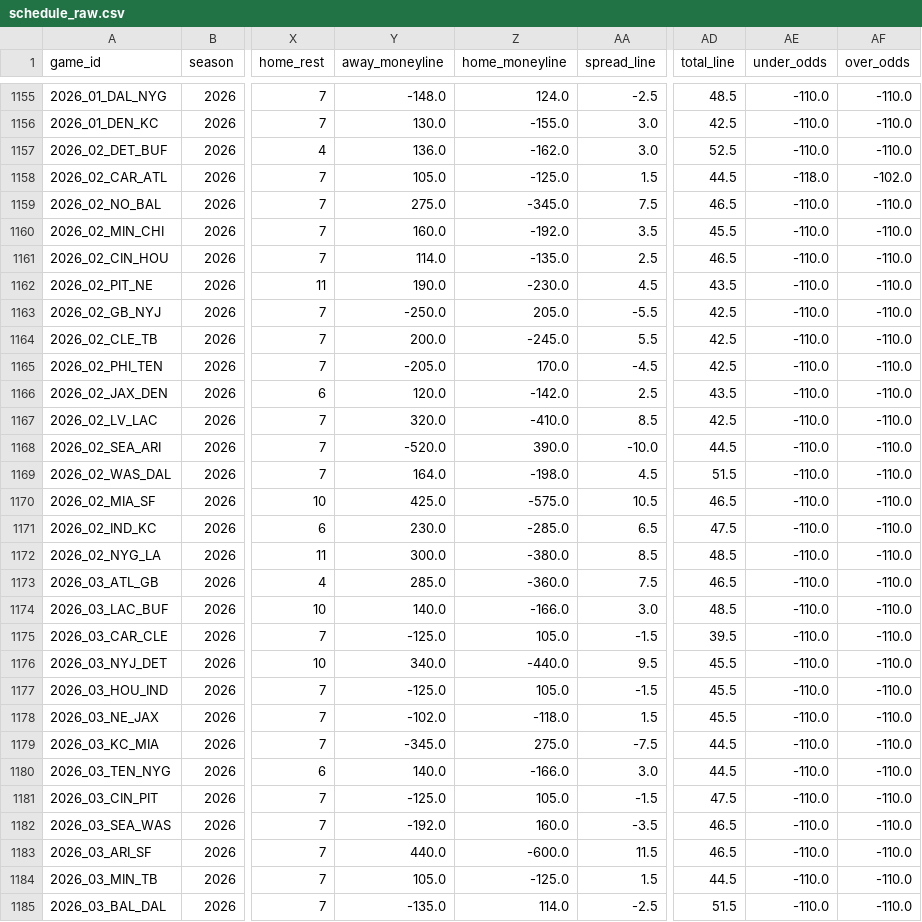
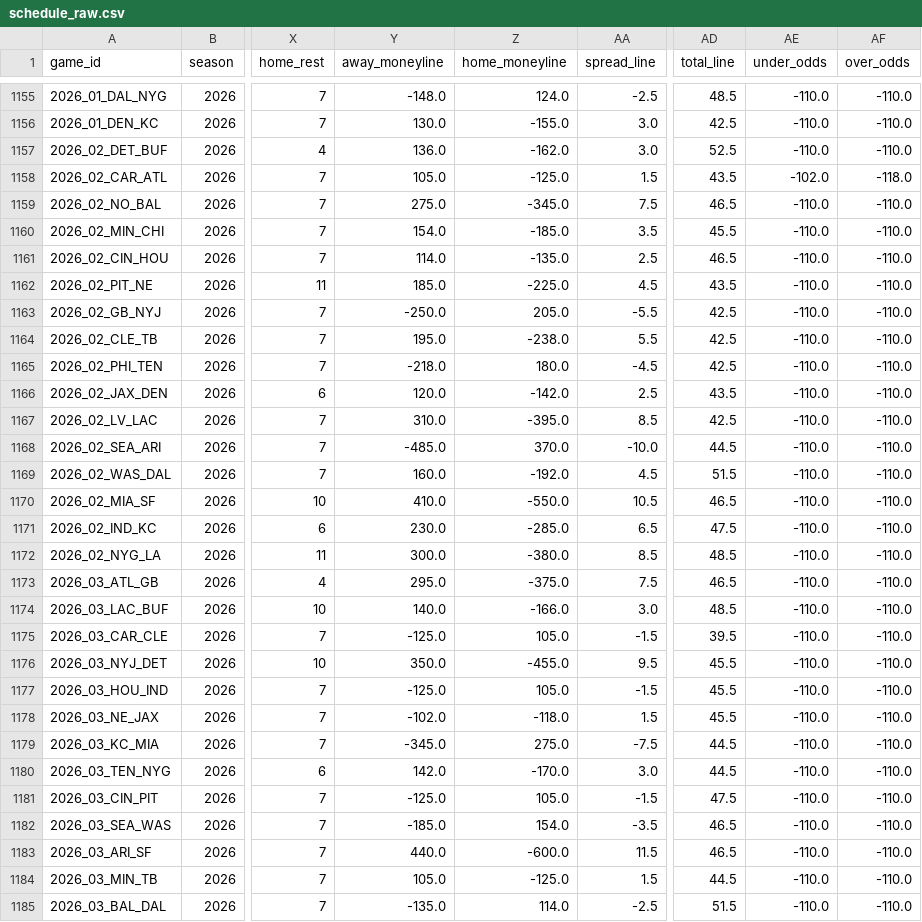
Before and after one commit to dstaggs-15/fantasymanager25, a CSV file: docs/data/raw/schedule_raw.csv, drawn as a sheet; only a part is shown, gaps mark what is left out; the diff covers the shown part only; the diff names each change by its address in the sheet, - before the commit and + after, or states it on an @@ line.

```diff
--- a/docs/data/raw/schedule_raw.csv
+++ b/docs/data/raw/schedule_raw.csv
-AD1158 (total_line): 44.5
+AD1158 (total_line): 43.5
-AE1158 (under_odds): -118.0
+AE1158 (under_odds): -102.0
-AF1158 (over_odds): -102.0
+AF1158 (over_odds): -118.0
-Y1160 (away_moneyline): 160.0
+Y1160 (away_moneyline): 154.0
-Z1160 (home_moneyline): -192.0
+Z1160 (home_moneyline): -185.0
-Y1162 (away_moneyline): 190.0
+Y1162 (away_moneyline): 185.0
-Z1162 (home_moneyline): -230.0
+Z1162 (home_moneyline): -225.0
-Y1164 (away_moneyline): 200.0
+Y1164 (away_moneyline): 195.0
-Z1164 (home_moneyline): -245.0
+Z1164 (home_moneyline): -238.0
-Y1165 (away_moneyline): -205.0
+Y1165 (away_moneyline): -218.0
-Z1165 (home_moneyline): 170.0
+Z1165 (home_moneyline): 180.0
-Y1167 (away_moneyline): 320.0
+Y1167 (away_moneyline): 310.0
-Z1167 (home_moneyline): -410.0
+Z1167 (home_moneyline): -395.0
-Y1168 (away_moneyline): -520.0
+Y1168 (away_moneyline): -485.0
-Z1168 (home_moneyline): 390.0
+Z1168 (home_moneyline): 370.0
-Y1169 (away_moneyline): 164.0
+Y1169 (away_moneyline): 160.0
-Z1169 (home_moneyline): -198.0
+Z1169 (home_moneyline): -192.0
-Y1170 (away_moneyline): 425.0
+Y1170 (away_moneyline): 410.0
-Z1170 (home_moneyline): -575.0
+Z1170 (home_moneyline): -550.0
-Y1173 (away_moneyline): 285.0
+Y1173 (away_moneyline): 295.0
-Z1173 (home_moneyline): -360.0
+Z1173 (home_moneyline): -375.0
-Y1176 (away_moneyline): 340.0
+Y1176 (away_moneyline): 350.0
-Z1176 (home_moneyline): -440.0
+Z1176 (home_moneyline): -455.0
-Y1180 (away_moneyline): 140.0
+Y1180 (away_moneyline): 142.0
-Z1180 (home_moneyline): -166.0
+Z1180 (home_moneyline): -170.0
-Y1182 (away_moneyline): -192.0
+Y1182 (away_moneyline): -185.0
-Z1182 (home_moneyline): 160.0
+Z1182 (home_moneyline): 154.0
```
Also changed, not shown: 52 edited cells elsewhere in this file.
